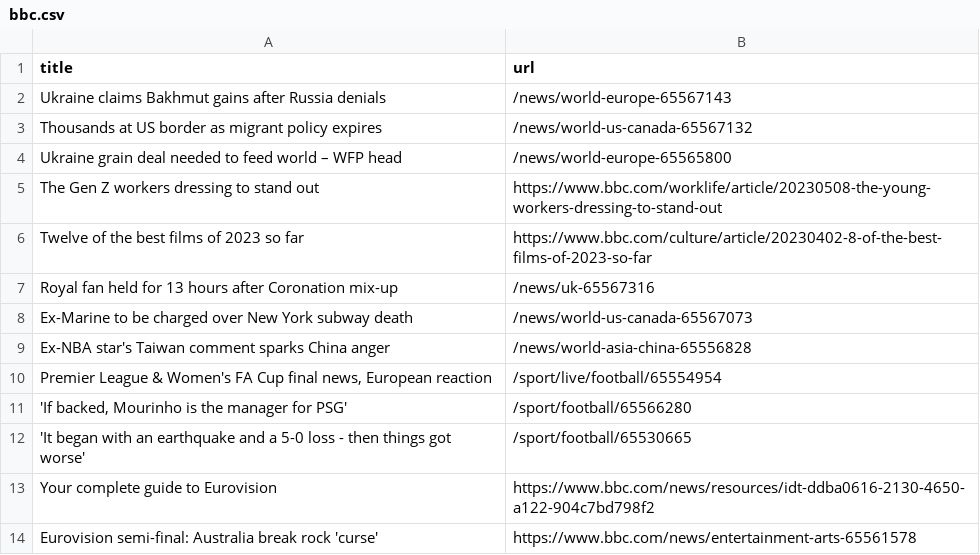
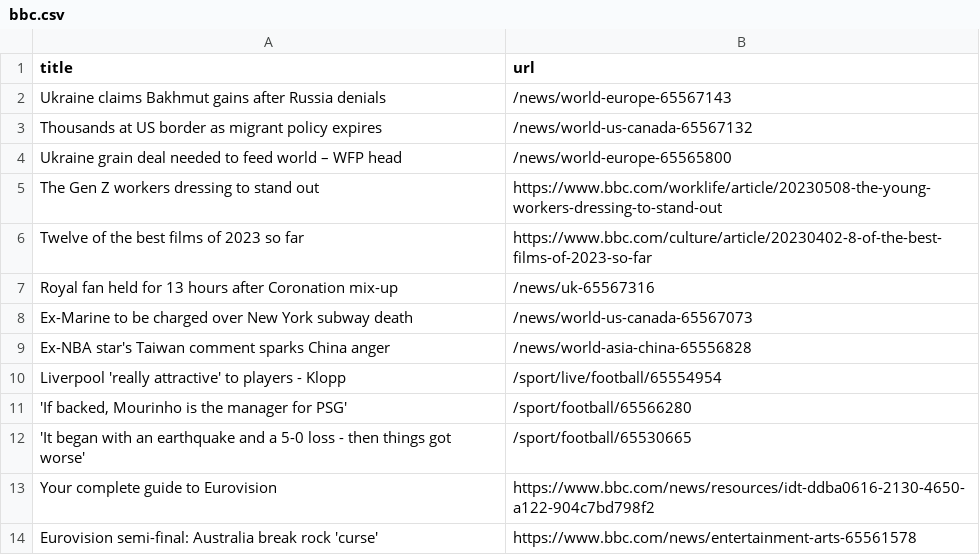
Before and after one commit to Danihisp/automatic-scraper-bbc-main, a CSV file: bbc.csv, drawn as a sheet; only a part is shown.

```diff
--- a/bbc.csv
+++ b/bbc.csv
@@ -9,3 +9,3 @@ Ex-Marine to be charged over New York subway death,/news/world-us-canada-6556707
 Ex-NBA star's Taiwan comment sparks China anger,/news/world-asia-china-65556828
-"Premier League & Women's FA Cup final news, European reaction",/sport/live/football/65554954
+Liverpool 'really attractive' to players - Klopp,/sport/live/football/65554954
 "'If backed, Mourinho is the manager for PSG'",/sport/football/65566280
```
